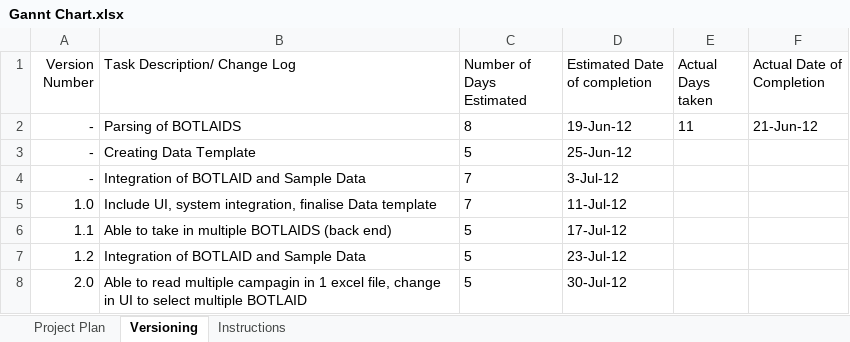
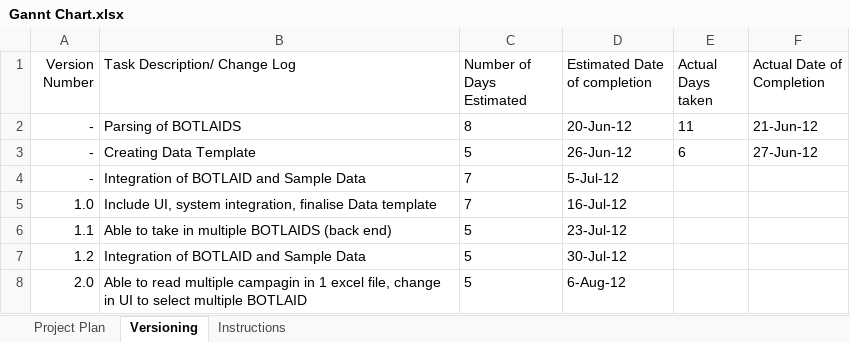
Before and after one commit to boyshawn/BOTL-Convert, an Excel workbook: Documentation/Gannt Chart.xlsx, sheet Versioning, drawn as a sheet; values as stored, in another font and other column widths than the file's, no borders; the diff names each change by its address in the sheet, - before the commit and + after, or states it on an @@ line.

```diff
--- a/Documentation/Gannt Chart.xlsx (sheet Versioning)
+++ b/Documentation/Gannt Chart.xlsx (sheet Versioning)
-D2 (Estimated Date of completion): 19-Jun-12
+D2 (Estimated Date of completion): 20-Jun-12
-D3 (Estimated Date of completion): 25-Jun-12
+D3 (Estimated Date of completion): 26-Jun-12
-E3 (Actual Days taken): (empty)
+E3 (Actual Days taken): 6
-F3 (Actual Date of Completion): (empty)
+F3 (Actual Date of Completion): 27-Jun-12
-D4 (Estimated Date of completion): 3-Jul-12
+D4 (Estimated Date of completion): 5-Jul-12
-D5 (Estimated Date of completion): 11-Jul-12
+D5 (Estimated Date of completion): 16-Jul-12
-D6 (Estimated Date of completion): 17-Jul-12
+D6 (Estimated Date of completion): 23-Jul-12
-D7 (Estimated Date of completion): 23-Jul-12
+D7 (Estimated Date of completion): 30-Jul-12
-D8 (Estimated Date of completion): 30-Jul-12
+D8 (Estimated Date of completion): 6-Aug-12
```
Also changed, not shown: sheet Project Plan.
